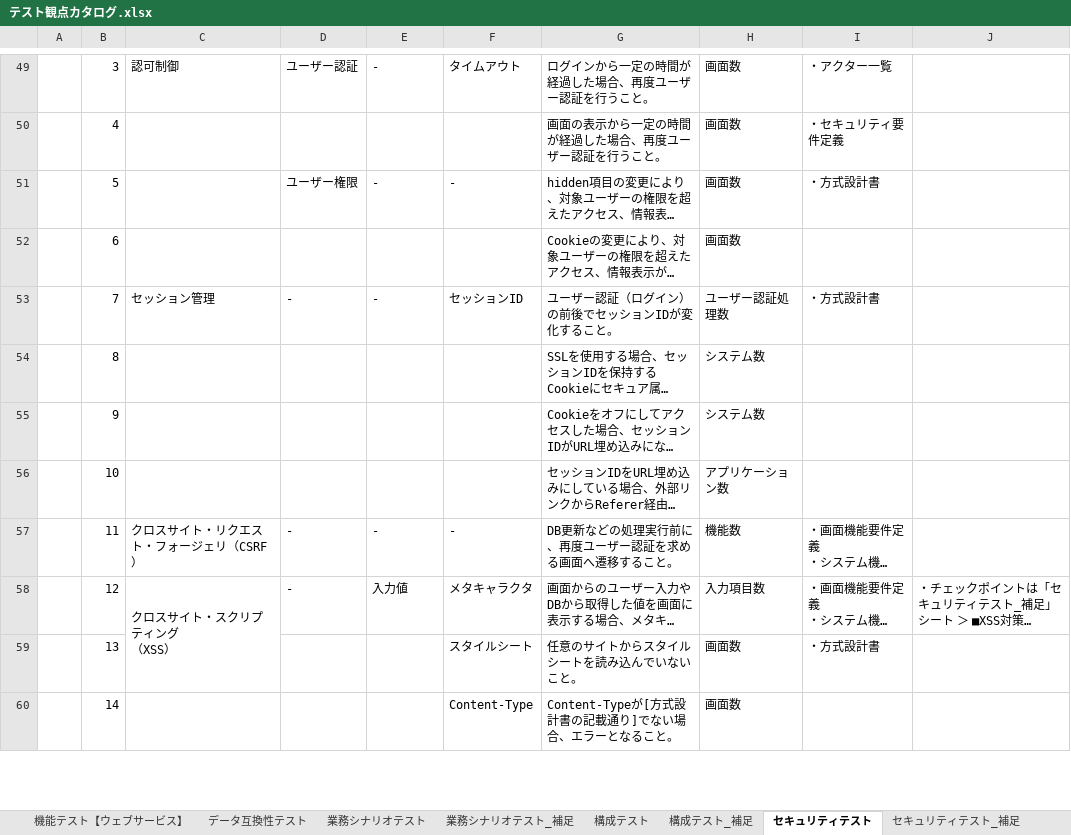
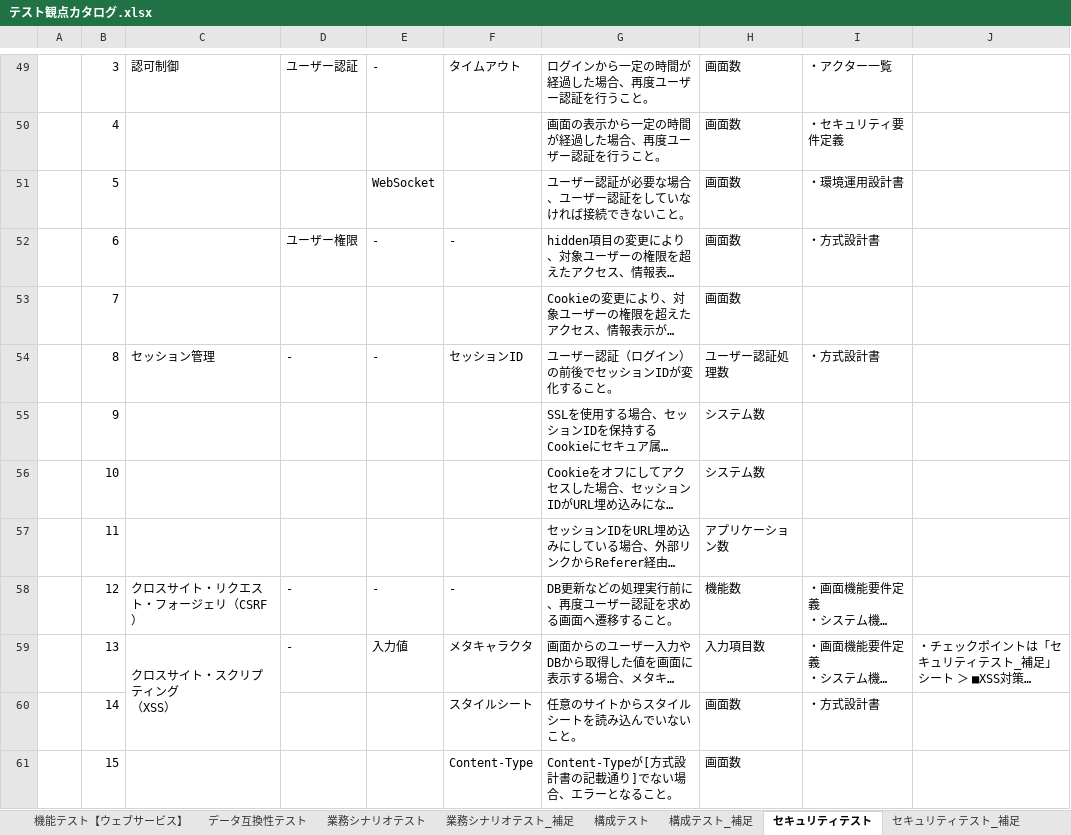
Before and after one commit to Fintan-contents/testing-viewpoint, an Excel workbook: docs/テスト観点カタログ.xlsx, sheet セキュリティテスト, drawn as a sheet; only a part is shown, gaps mark what is left out; long unchanged cells end in …; values as stored, in another font and other column widths than the file's, no borders; addresses are those after the commit; the diff covers the shown part only; the diff names each change by its address in the sheet, - before the commit and + after, or states it on an @@ line.

```diff
--- a/docs/テスト観点カタログ.xlsx (sheet セキュリティテスト)
+++ b/docs/テスト観点カタログ.xlsx (sheet セキュリティテスト)
+row 51:  | 5 |  |  | WebSocket |  | ユーザー認証が必要な場合、ユーザー認証をしていなければ接続できないこと。 | 画面数 | ・環境運用設計書
-B52: 5
+B52: 6
-B53: 6
+B53: 7
-B54: 7
+B54: 8
-B55: 8
+B55: 9
-B56: 9
+B56: 10
-B57: 10
+B57: 11
-B58: 11
+B58: 12
-B59: 12
+B59: 13
-B60: 13
+B60: 14
-B61: 14
+B61: 15
```
Also changed, not shown: 3 added rows and 13 edited cells elsewhere in this sheet, sheet 機能テスト【共通】, sheet 機能テスト【ウェブアプリケーション】, sheet 変更履歴, sheet 機能テスト【ウェブサービス】, formulas that keep their value, 1 other file.
